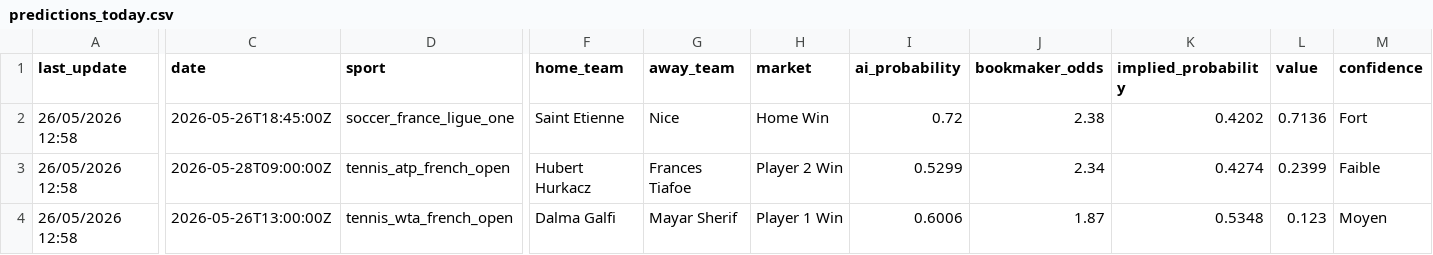
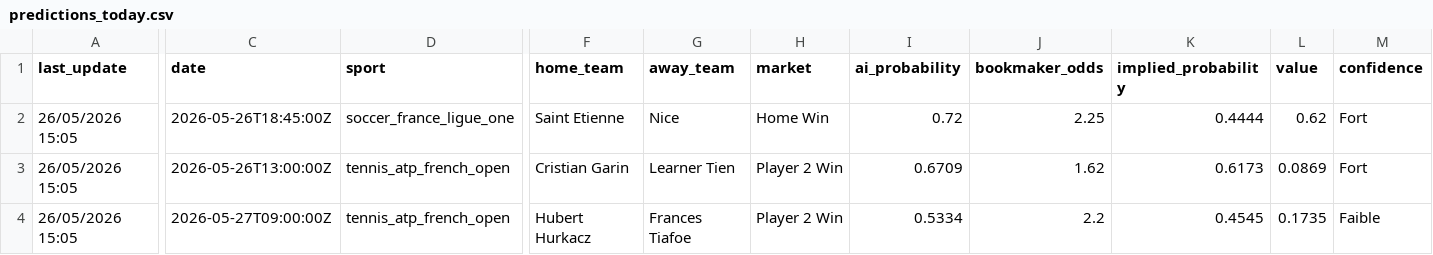
Before and after one commit to lazered543/ParisSportifs_IA_Ultime, a CSV file: data/predictions/predictions_today.csv, drawn as a sheet; only a part is shown, gaps mark what is left out; removed rows and columns are numbered as before the commit, all else as after; rows hold the shown columns only; the diff covers the shown part only; the diff names each change by its address in the sheet, - before the commit and + after, or states it on an @@ line.

```diff
--- a/data/predictions/predictions_today.csv
+++ b/data/predictions/predictions_today.csv
-A2 (last_update): 26/05/2026 12:58
+A2 (last_update): 26/05/2026 15:05
-J2 (bookmaker_odds): 2.38
+J2 (bookmaker_odds): 2.25
-K2 (implied_probability): 0.4202
+K2 (implied_probability): 0.4444
-L2 (value): 0.7136
+L2 (value): 0.62
-row 3: 26/05/2026 12:58 | 2026-05-28T09:00:00Z | tennis_atp_french_open | Hubert Hurkacz | Frances Tiafoe | Player 2 Win | 0.5299 | 2.34 | 0.4274 | 0.2399 | Faible
-A3 (last_update): 26/05/2026 12:58
+A3 (last_update): 26/05/2026 15:05
-D3 (sport): tennis_wta_french_open
+D3 (sport): tennis_atp_french_open
-F3 (home_team): Dalma Galfi
+F3 (home_team): Cristian Garin
-G3 (away_team): Mayar Sherif
+G3 (away_team): Learner Tien
-H3 (market): Player 1 Win
+H3 (market): Player 2 Win
-I3 (ai_probability): 0.6006
+I3 (ai_probability): 0.6709
-J3 (bookmaker_odds): 1.87
+J3 (bookmaker_odds): 1.62
-K3 (implied_probability): 0.5348
+K3 (implied_probability): 0.6173
-L3 (value): 0.123
+L3 (value): 0.0869
-M3 (confidence): Moyen
+M3 (confidence): Fort
+row 4: 26/05/2026 15:05 | 2026-05-27T09:00:00Z | tennis_atp_french_open | Hubert Hurkacz | Frances Tiafoe | Player 2 Win | 0.5334 | 2.2 | 0.4545 | 0.1735 | Faible
```
Also changed, not shown: 12 edited cells elsewhere in this file, data/predictions/value_bets_today.csv, 1 other file.
